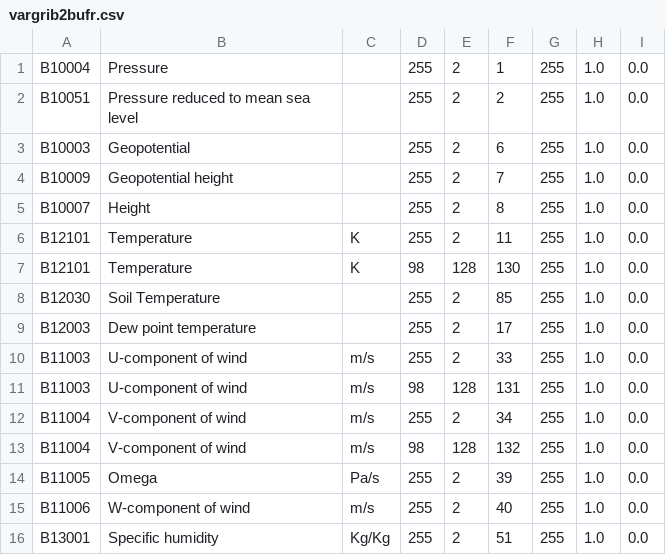
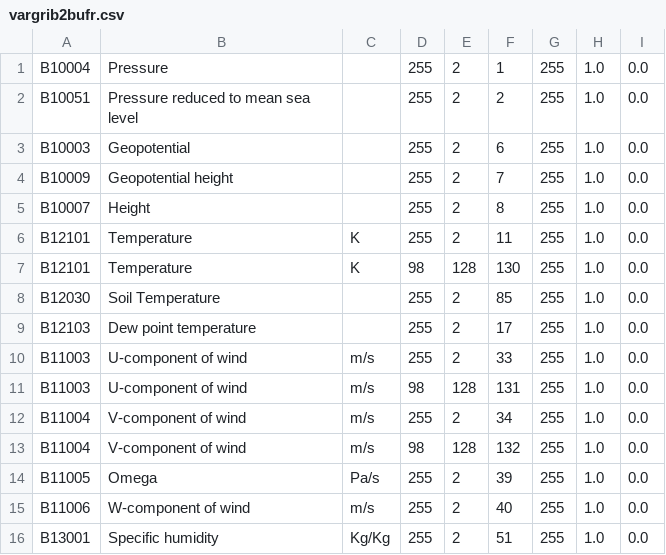
Before and after one commit to ARPA-SIMC/libsim, a CSV file: data/vargrib2bufr.csv, drawn as a sheet; only a part is shown.

```diff
--- a/data/vargrib2bufr.csv
+++ b/data/vargrib2bufr.csv
@@ -8,3 +8,3 @@ B12101,Temperature,K,98,128,130,255,1.0,0.0
 B12030,Soil Temperature,,255,2,85,255,1.0,0.0
-B12003,Dew point temperature,,255,2,17,255,1.0,0.0
+B12103,Dew point temperature,,255,2,17,255,1.0,0.0
 B11003,U-component of wind,m/s,255,2,33,255,1.0,0.0
```
Also changed, not shown: 5 other files.
